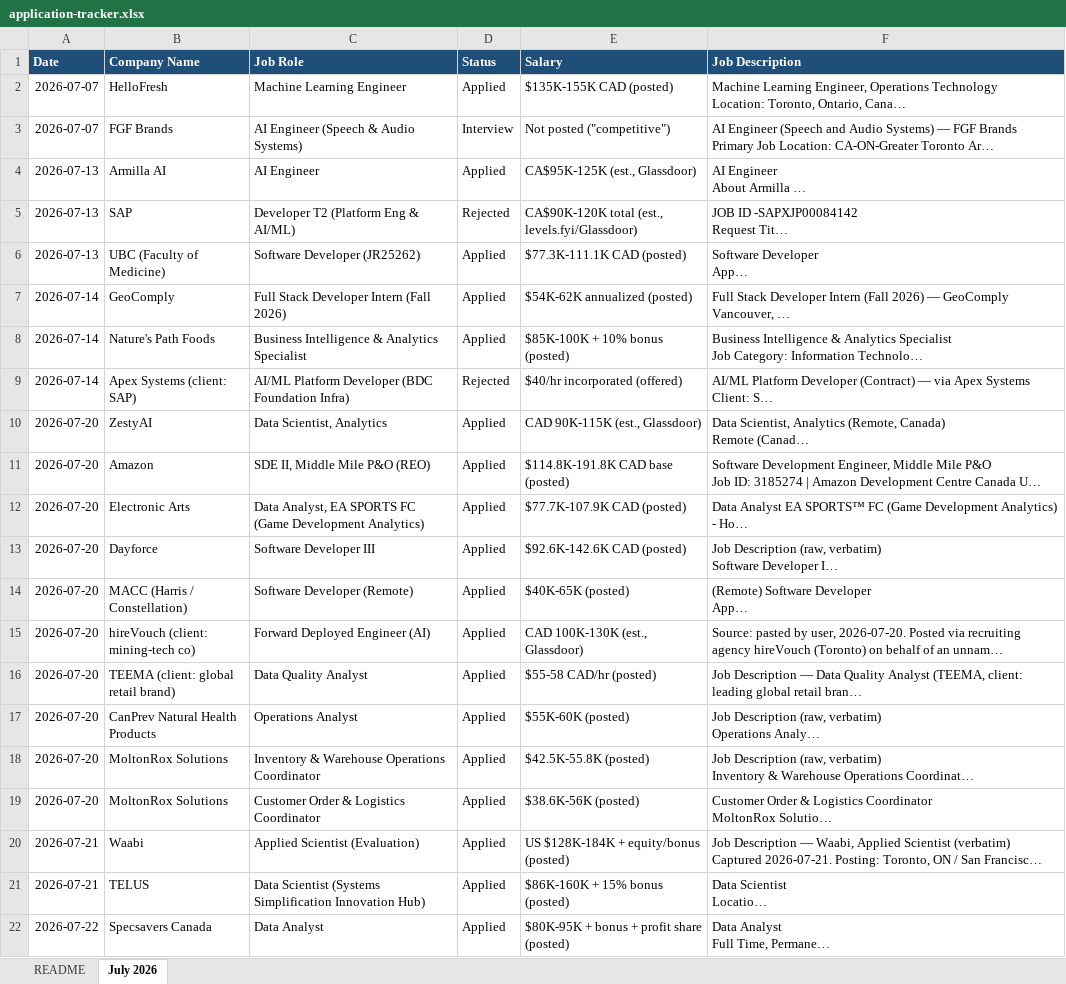
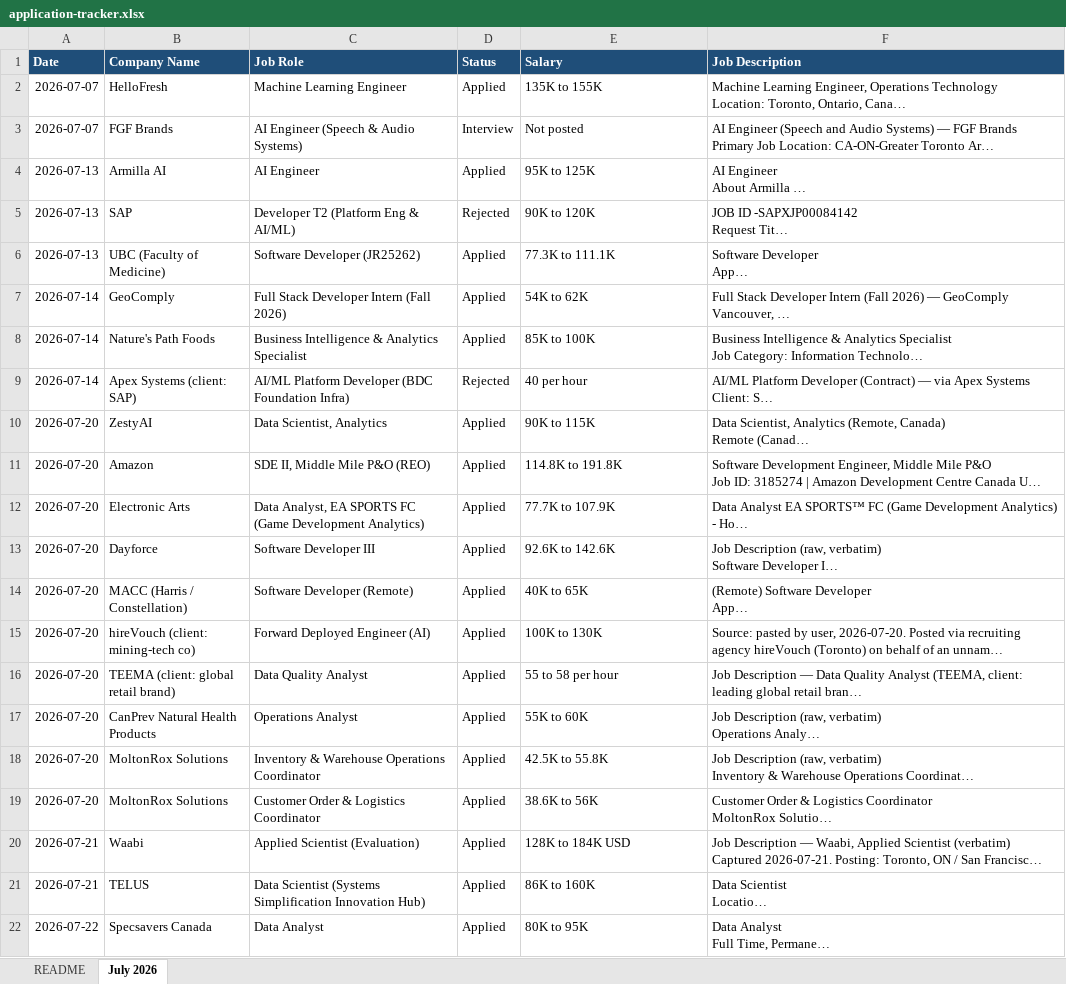
Before and after one commit to pateldhruvkumar/job-hunting, an Excel workbook: application-tracker.xlsx, sheet July 2026, drawn as a sheet; long unchanged cells end in …; values as stored, in another font and other column widths than the file's, no borders; the diff names each change by its address in the sheet, - before the commit and + after, or states it on an @@ line.

```diff
--- a/application-tracker.xlsx (sheet July 2026)
+++ b/application-tracker.xlsx (sheet July 2026)
-E2 (Salary): $135K-155K CAD (posted)
+E2 (Salary): 135K to 155K
-E3 (Salary): Not posted ("competitive")
+E3 (Salary): Not posted
-E4 (Salary): CA$95K-125K (est., Glassdoor)
+E4 (Salary): 95K to 125K
-E5 (Salary): CA$90K-120K total (est., levels.fyi/Glassdoor)
+E5 (Salary): 90K to 120K
-E6 (Salary): $77.3K-111.1K CAD (posted)
+E6 (Salary): 77.3K to 111.1K
-E7 (Salary): $54K-62K annualized (posted)
+E7 (Salary): 54K to 62K
-E8 (Salary): $85K-100K + 10% bonus (posted)
+E8 (Salary): 85K to 100K
-E9 (Salary): $40/hr incorporated (offered)
+E9 (Salary): 40 per hour
-E10 (Salary): CAD 90K-115K (est., Glassdoor)
+E10 (Salary): 90K to 115K
-E11 (Salary): $114.8K-191.8K CAD base (posted)
+E11 (Salary): 114.8K to 191.8K
-E12 (Salary): $77.7K-107.9K CAD (posted)
+E12 (Salary): 77.7K to 107.9K
-E13 (Salary): $92.6K-142.6K CAD (posted)
+E13 (Salary): 92.6K to 142.6K
-E14 (Salary): $40K-65K (posted)
+E14 (Salary): 40K to 65K
-E15 (Salary): CAD 100K-130K (est., Glassdoor)
+E15 (Salary): 100K to 130K
-E16 (Salary): $55-58 CAD/hr (posted)
+E16 (Salary): 55 to 58 per hour
-E17 (Salary): $55K-60K (posted)
+E17 (Salary): 55K to 60K
-E18 (Salary): $42.5K-55.8K (posted)
+E18 (Salary): 42.5K to 55.8K
-E19 (Salary): $38.6K-56K (posted)
+E19 (Salary): 38.6K to 56K
-E20 (Salary): US $128K-184K + equity/bonus (posted)
+E20 (Salary): 128K to 184K USD
-E21 (Salary): $86K-160K + 15% bonus (posted)
+E21 (Salary): 86K to 160K
-E22 (Salary): $80K-95K + bonus + profit share (posted)
+E22 (Salary): 80K to 95K
```
Also changed, not shown: 1 other file.
